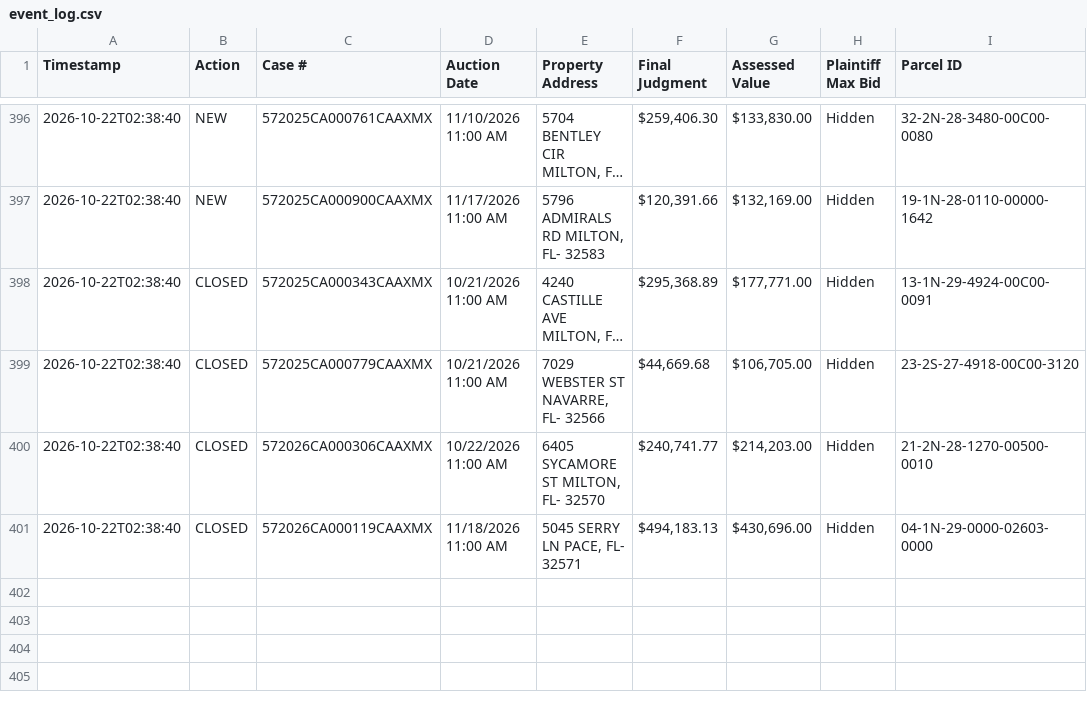
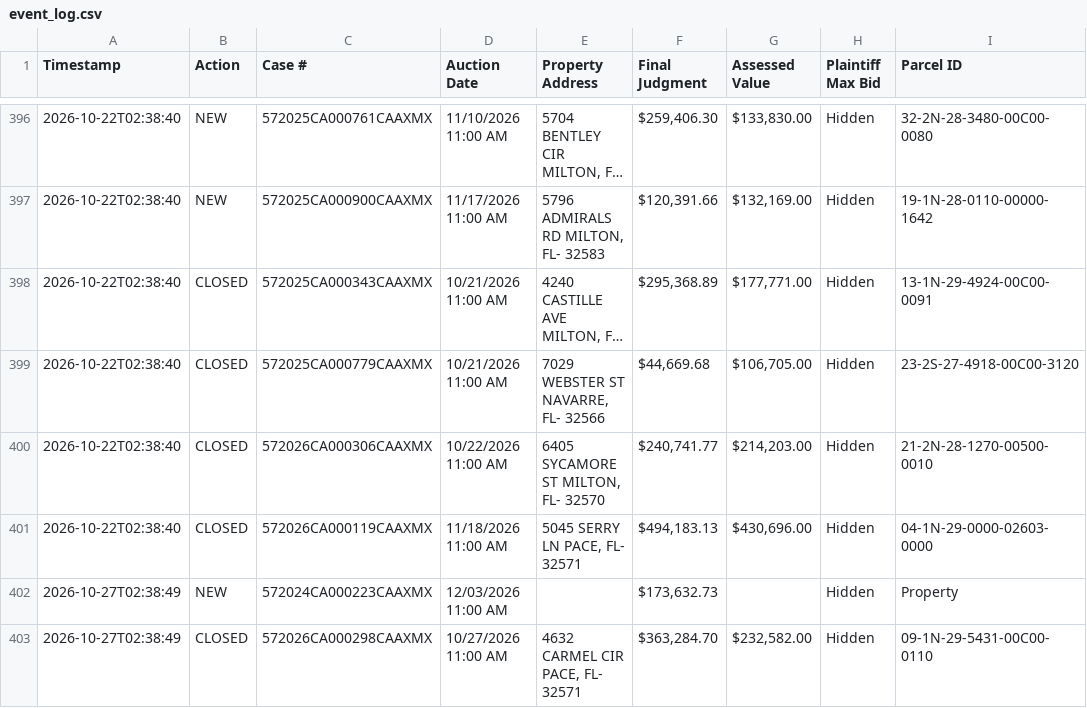
Before and after one commit to figlesias7/realforeclose-santarosa, a CSV file: data/event_log.csv, drawn as a sheet; only a part is shown, gaps mark what is left out; long unchanged cells end in …; the diff names each change by its address in the sheet, - before the commit and + after, or states it on an @@ line.

```diff
--- a/data/event_log.csv
+++ b/data/event_log.csv
+row 402: 2026-10-27T02:38:49 | NEW | 572024CA000223CAAXMX | 12/03/2026 11:00 AM |  | $173,632.73 |  | Hidden | Property
+row 403: 2026-10-27T02:38:49 | CLOSED | 572026CA000298CAAXMX | 10/27/2026 11:00 AM | 4632 CARMEL CIR PACE, FL- 32571 | $363,284.70 | $232,582.00 | Hidden | 09-1N-29-5431-00C00-0110
```
Also changed, not shown: data/active_foreclosures.csv, 3 other files.
